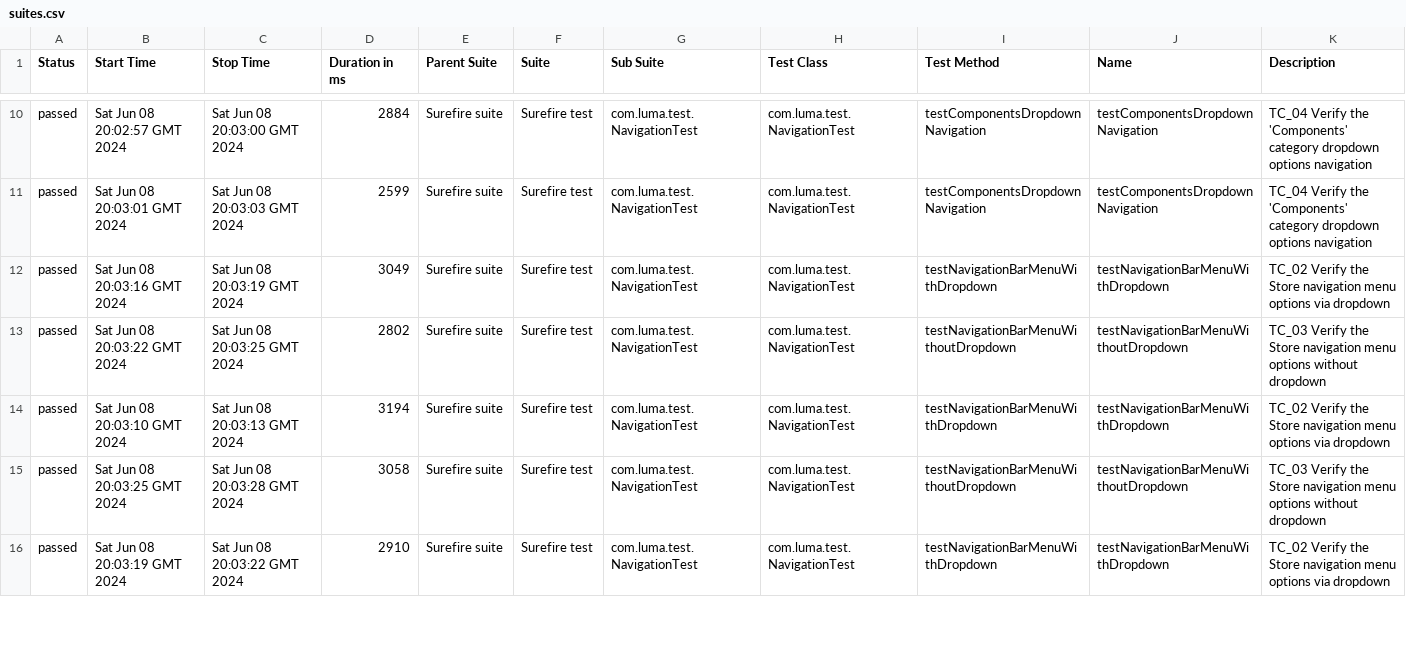
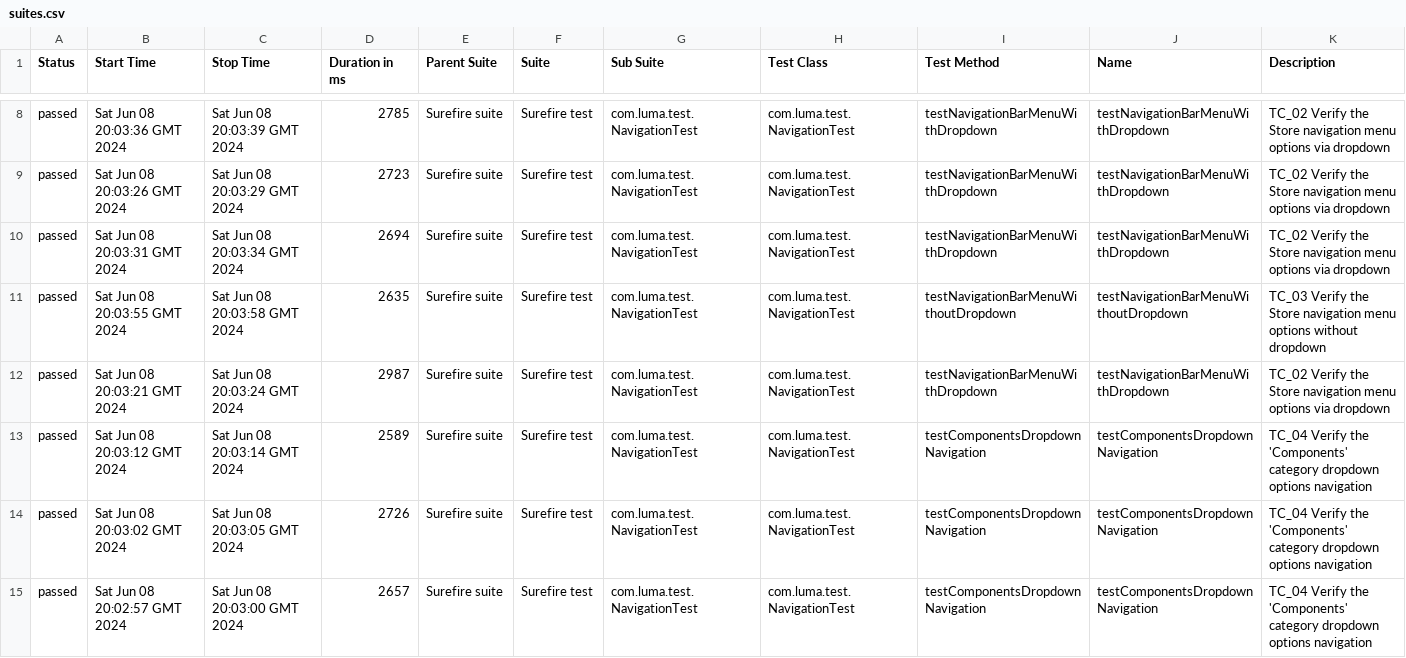
Before and after one commit to DenisProkofyev/OpenCartJavaSeleniumTestngAllure, a CSV file: 32/data/suites.csv, drawn as a sheet; only a part is shown, gaps mark what is left out; the diff covers the shown part only.

```diff
--- a/32/data/suites.csv
+++ b/32/data/suites.csv
@@ -10,7 +8,8 @@
-"passed","Sat Jun 08 20:02:57 GMT 2024","Sat Jun 08 20:03:00 GMT 2024","2884","Surefire suite","Surefire test","com.luma.test.NavigationTest","com.luma.test.NavigationTest","testComponentsDropdownNavigation","testComponentsDropdownNavigation","TC_04 Verify the 'Components' category dropdown options navigation"
-"passed","Sat Jun 08 20:03:01 GMT 2024","Sat Jun 08 20:03:03 GMT 2024","2599","Surefire suite","Surefire test","com.luma.test.NavigationTest","com.luma.test.NavigationTest","testComponentsDropdownNavigation","testComponentsDropdownNavigation","TC_04 Verify the 'Components' category dropdown options navigation"
-"passed","Sat Jun 08 20:03:16 GMT 2024","Sat Jun 08 20:03:19 GMT 2024","3049","Surefire suite","Surefire test","com.luma.test.NavigationTest","com.luma.test.NavigationTest","testNavigationBarMenuWithDropdown","testNavigationBarMenuWithDropdown","TC_02 Verify the Store navigation menu options via dropdown"
-"passed","Sat Jun 08 20:03:22 GMT 2024","Sat Jun 08 20:03:25 GMT 2024","2802","Surefire suite","Surefire test","com.luma.test.NavigationTest","com.luma.test.NavigationTest","testNavigationBarMenuWithoutDropdown","testNavigationBarMenuWithoutDropdown","TC_03 Verify the Store navigation menu options without dropdown"
-"passed","Sat Jun 08 20:03:10 GMT 2024","Sat Jun 08 20:03:13 GMT 2024","3194","Surefire suite","Surefire test","com.luma.test.NavigationTest","com.luma.test.NavigationTest","testNavigationBarMenuWithDropdown","testNavigationBarMenuWithDropdown","TC_02 Verify the Store navigation menu options via dropdown"
-"passed","Sat Jun 08 20:03:25 GMT 2024","Sat Jun 08 20:03:28 GMT 2024","3058","Surefire suite","Surefire test","com.luma.test.NavigationTest","com.luma.test.NavigationTest","testNavigationBarMenuWithoutDropdown","testNavigationBarMenuWithoutDropdown","TC_03 Verify the Store navigation menu options without dropdown"
-"passed","Sat Jun 08 20:03:19 GMT 2024","Sat Jun 08 20:03:22 GMT 2024","2910","Surefire suite","Surefire test","com.luma.test.NavigationTest","com.luma.test.NavigationTest","testNavigationBarMenuWithDropdown","testNavigationBarMenuWithDropdown","TC_02 Verify the Store navigation menu options via dropdown"
+"passed","Sat Jun 08 20:03:36 GMT 2024","Sat Jun 08 20:03:39 GMT 2024","2785","Surefire suite","Surefire test","com.luma.test.NavigationTest","com.luma.test.NavigationTest","testNavigationBarMenuWithDropdown","testNavigationBarMenuWithDropdown","TC_02 Verify the Store navigation menu options via dropdown"
+"passed","Sat Jun 08 20:03:26 GMT 2024","Sat Jun 08 20:03:29 GMT 2024","2723","Surefire suite","Surefire test","com.luma.test.NavigationTest","com.luma.test.NavigationTest","testNavigationBarMenuWithDropdown","testNavigationBarMenuWithDropdown","TC_02 Verify the Store navigation menu options via dropdown"
+"passed","Sat Jun 08 20:03:31 GMT 2024","Sat Jun 08 20:03:34 GMT 2024","2694","Surefire suite","Surefire test","com.luma.test.NavigationTest","com.luma.test.NavigationTest","testNavigationBarMenuWithDropdown","testNavigationBarMenuWithDropdown","TC_02 Verify the Store navigation menu options via dropdown"
+"passed","Sat Jun 08 20:03:55 GMT 2024","Sat Jun 08 20:03:58 GMT 2024","2635","Surefire suite","Surefire test","com.luma.test.NavigationTest","com.luma.test.NavigationTest","testNavigationBarMenuWithoutDropdown","testNavigationBarMenuWithoutDropdown","TC_03 Verify the Store navigation menu options without dropdown"
+"passed","Sat Jun 08 20:03:21 GMT 2024","Sat Jun 08 20:03:24 GMT 2024","2987","Surefire suite","Surefire test","com.luma.test.NavigationTest","com.luma.test.NavigationTest","testNavigationBarMenuWithDropdown","testNavigationBarMenuWithDropdown","TC_02 Verify the Store navigation menu options via dropdown"
+"passed","Sat Jun 08 20:03:12 GMT 2024","Sat Jun 08 20:03:14 GMT 2024","2589","Surefire suite","Surefire test","com.luma.test.NavigationTest","com.luma.test.NavigationTest","testComponentsDropdownNavigation","testComponentsDropdownNavigation","TC_04 Verify the 'Components' category dropdown options navigation"
+"passed","Sat Jun 08 20:03:02 GMT 2024","Sat Jun 08 20:03:05 GMT 2024","2726","Surefire suite","Surefire test","com.luma.test.NavigationTest","com.luma.test.NavigationTest","testComponentsDropdownNavigation","testComponentsDropdownNavigation","TC_04 Verify the 'Components' category dropdown options navigation"
+"passed","Sat Jun 08 20:02:57 GMT 2024","Sat Jun 08 20:03:00 GMT 2024","2657","Surefire suite","Surefire test","com.luma.test.NavigationTest","com.luma.test.NavigationTest","testComponentsDropdownNavigation","testComponentsDropdownNavigation","TC_04 Verify the 'Components' category dropdown options navigation"
```
Also changed, not shown: 1 added row, 2 removed rows and 35 edited cells elsewhere in this file, 57 other files.
